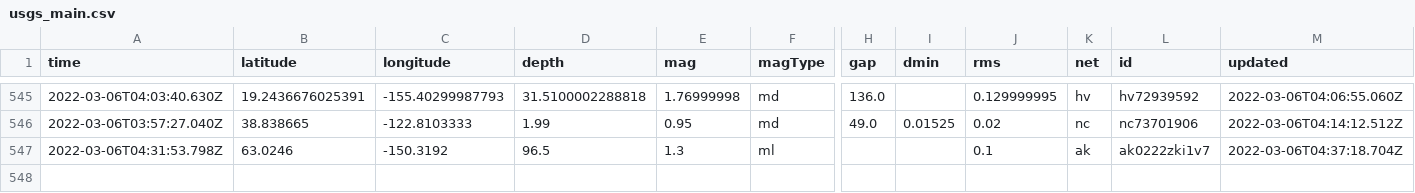
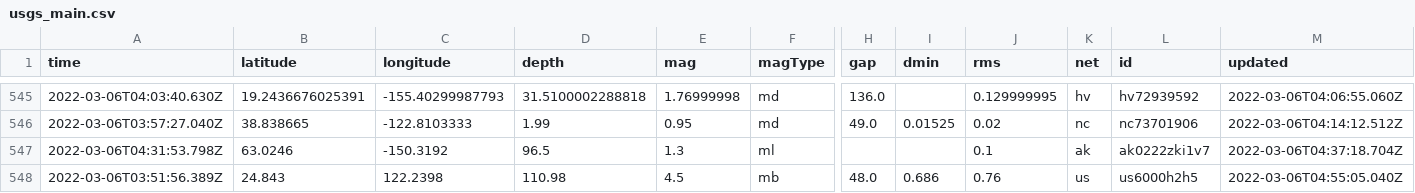
Before and after one commit to sahanasjay/nicar-22-git-actions, a CSV file: usgs_main.csv, drawn as a sheet; only a part is shown, gaps mark what is left out; rows hold the shown columns only; the diff names each change by its address in the sheet, - before the commit and + after, or states it on an @@ line.

```diff
--- a/usgs_main.csv
+++ b/usgs_main.csv
+row 548: 2022-03-06T03:51:56.389Z | 24.843 | 122.2398 | 110.98 | 4.5 | mb | 48.0 | 0.686 | 0.76 | us | us6000h2h5 | 2022-03-06T04:55:05.040Z
```
